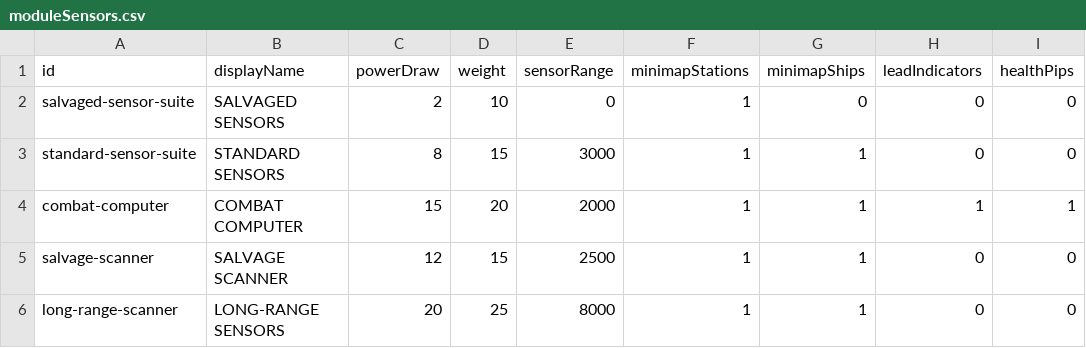
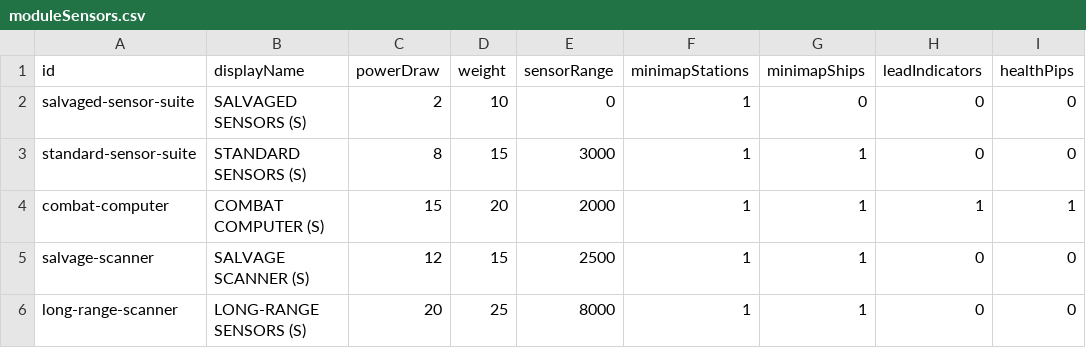
Before and after one commit to daleran/wayfarer, a CSV file: data/moduleSensors.csv, drawn as a sheet; only a part is shown; the diff names each change by its address in the sheet, - before the commit and + after, or states it on an @@ line.

```diff
--- a/data/moduleSensors.csv
+++ b/data/moduleSensors.csv
-B2 (displayName): SALVAGED SENSORS
+B2 (displayName): SALVAGED SENSORS (S)
-B3 (displayName): STANDARD SENSORS
+B3 (displayName): STANDARD SENSORS (S)
-B4 (displayName): COMBAT COMPUTER
+B4 (displayName): COMBAT COMPUTER (S)
-B5 (displayName): SALVAGE SCANNER
+B5 (displayName): SALVAGE SCANNER (S)
-B6 (displayName): LONG-RANGE SENSORS
+B6 (displayName): LONG-RANGE SENSORS (S)
```
Also changed, not shown: data/economy.csv, data/moduleEngines.csv, 38 other files.
